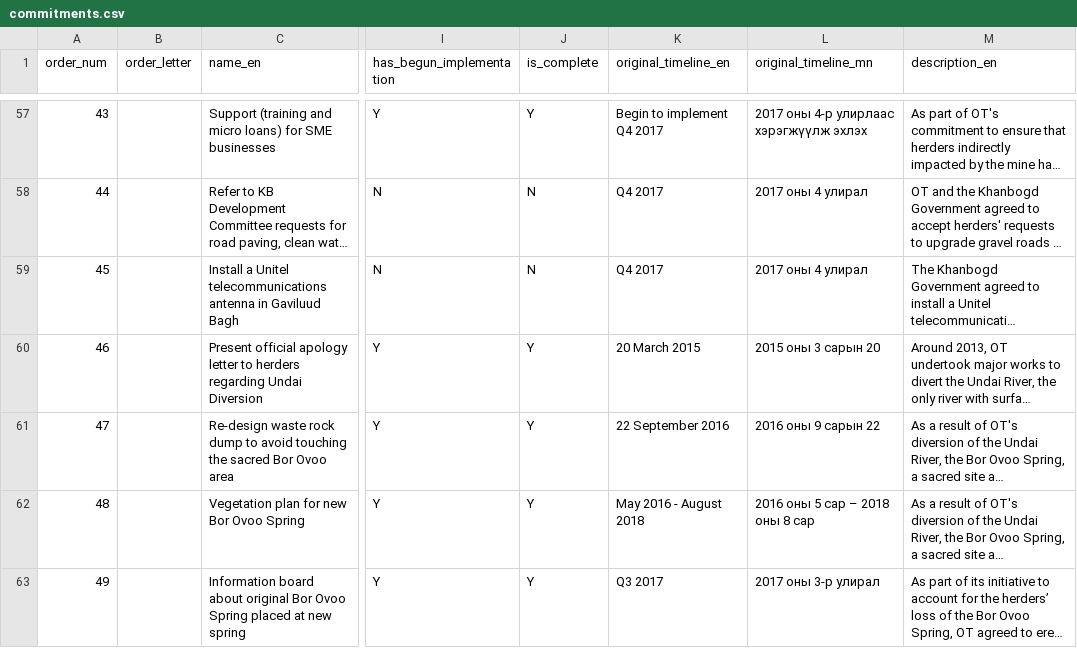
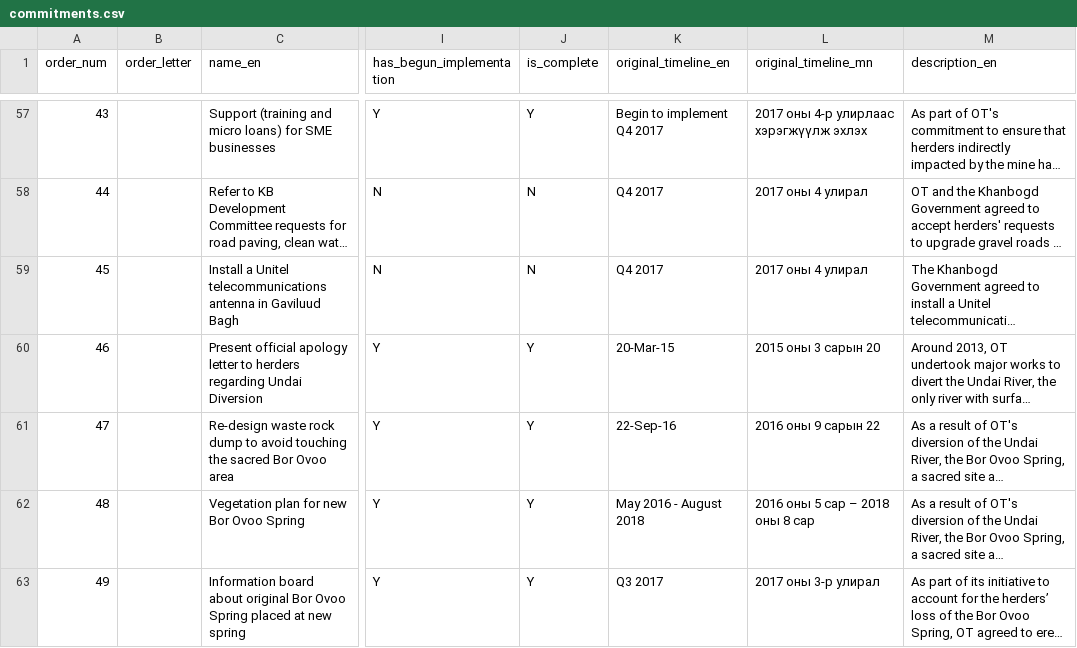
Before and after one commit to acounsel/scorecard, a CSV file: commitments.csv, drawn as a sheet; only a part is shown, gaps mark what is left out; long unchanged cells end in …; the diff covers the shown part only; the diff names each change by its address in the sheet, - before the commit and + after, or states it on an @@ line.

```diff
--- a/commitments.csv
+++ b/commitments.csv
-K60 (original_timeline_en): 20 March 2015
+K60 (original_timeline_en): 20-Mar-15
-K61 (original_timeline_en): 22 September 2016
+K61 (original_timeline_en): 22-Sep-16
```
Also changed, not shown: 7 edited cells elsewhere in this file, 4 other files.
